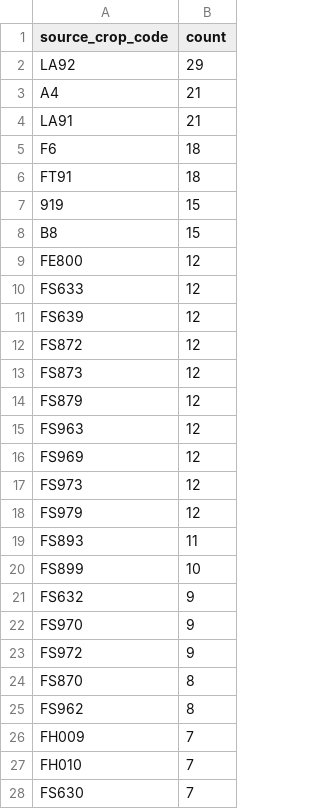
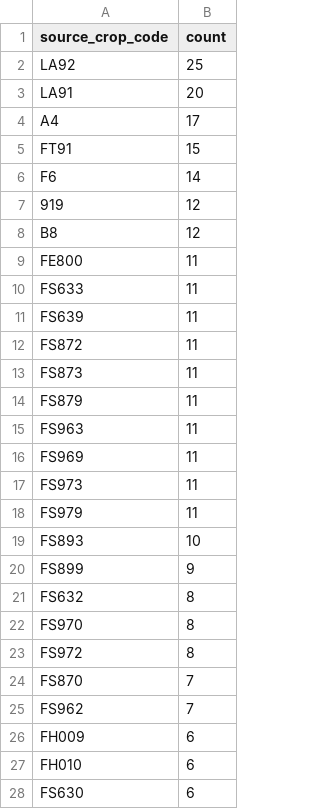
Before and after one commit to junborisproject0207-collab/vege-price-backend, a CSV file: output/unmatched_top_codes.csv, drawn as a sheet; only a part is shown; the diff covers the shown part only.

```diff
--- a/output/unmatched_top_codes.csv
+++ b/output/unmatched_top_codes.csv
@@ -1,28 +1,28 @@
 source_crop_code,count
-LA92,29
-A4,21
-LA91,21
-F6,18
-FT91,18
-919,15
-B8,15
-FE800,12
-FS633,12
-FS639,12
-FS872,12
-FS873,12
-FS879,12
-FS963,12
-FS969,12
-FS973,12
-FS979,12
-FS893,11
-FS899,10
-FS632,9
-FS970,9
-FS972,9
-FS870,8
-FS962,8
-FH009,7
-FH010,7
-FS630,7
+LA92,25
+LA91,20
+A4,17
+FT91,15
+F6,14
+919,12
+B8,12
+FE800,11
+FS633,11
+FS639,11
+FS872,11
+FS873,11
+FS879,11
+FS963,11
+FS969,11
+FS973,11
+FS979,11
+FS893,10
+FS899,9
+FS632,8
+FS970,8
+FS972,8
+FS870,7
+FS962,7
+FH009,6
+FH010,6
+FS630,6
```
Also changed, not shown: 8 added rows, 15 removed rows and 2 edited cells elsewhere in this file, output/unmatched_price_items.csv, output/unmatched_top_names.csv, 9 other files.
